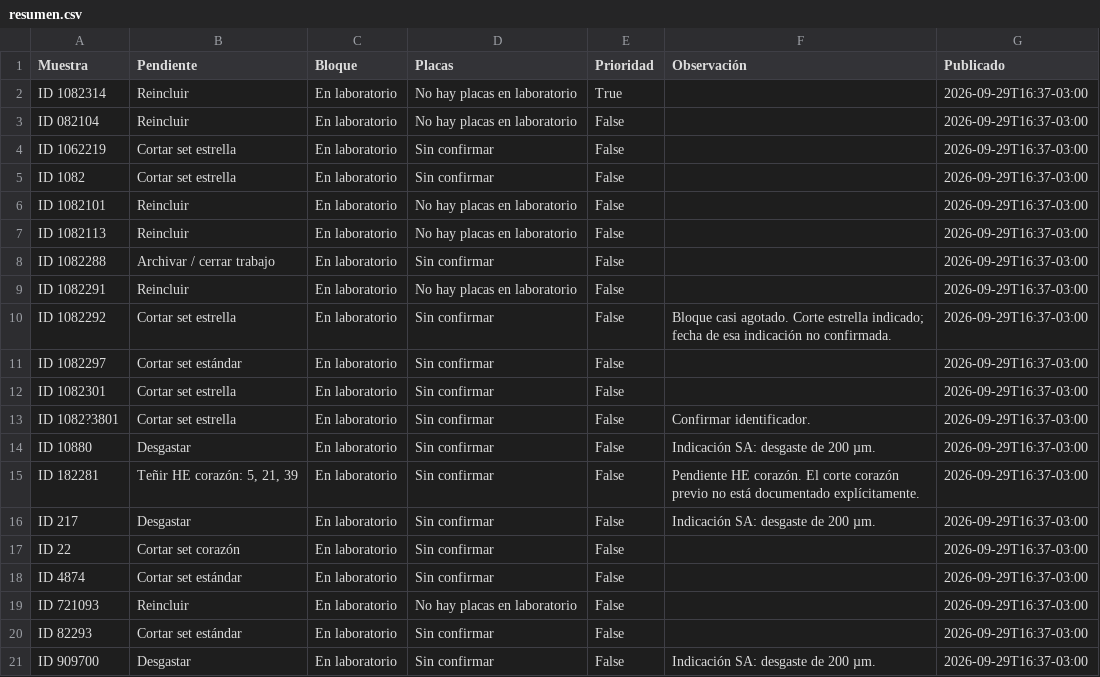
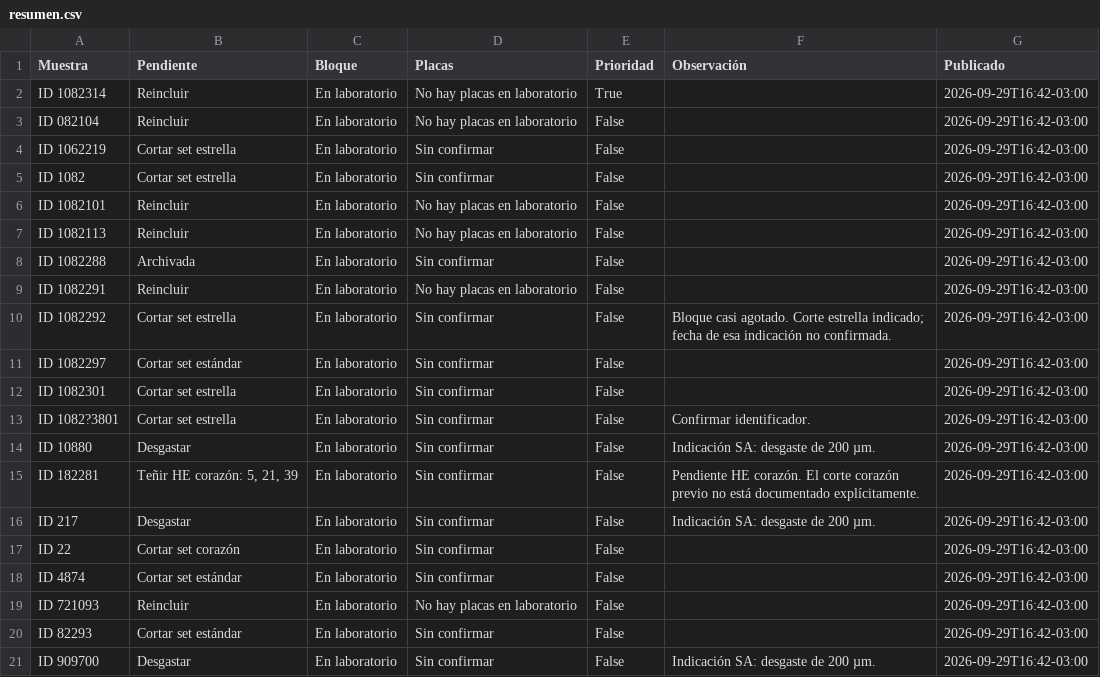
Before and after one commit to javcanelo/defectos_oseos, a CSV file: docs/resumen.csv, drawn as a sheet.

Commit message:
Archivar muestra 1082288

```diff
--- a/docs/resumen.csv
+++ b/docs/resumen.csv
@@ -1,21 +1,21 @@
 Muestra,Pendiente,Bloque,Placas,Prioridad,Observación,Publicado
-ID 1082314,Reincluir,En laboratorio,No hay placas en laboratorio,True,,2026-09-29T16:37-03:00
-ID 082104,Reincluir,En laboratorio,No hay placas en laboratorio,False,,2026-09-29T16:37-03:00
-ID 1062219,Cortar set estrella,En laboratorio,Sin confirmar,False,,2026-09-29T16:37-03:00
-ID 1082,Cortar set estrella,En laboratorio,Sin confirmar,False,,2026-09-29T16:37-03:00
-ID 1082101,Reincluir,En laboratorio,No hay placas en laboratorio,False,,2026-09-29T16:37-03:00
-ID 1082113,Reincluir,En laboratorio,No hay placas en laboratorio,False,,2026-09-29T16:37-03:00
-ID 1082288,Archivar / cerrar trabajo,En laboratorio,Sin confirmar,False,,2026-09-29T16:37-03:00
-ID 1082291,Reincluir,En laboratorio,No hay placas en laboratorio,False,,2026-09-29T16:37-03:00
-ID 1082292,Cortar set estrella,En laboratorio,Sin confirmar,False,Bloque casi agotado. Corte estrella indicado; fecha de esa indicación no confirmada.,2026-09-29T16:37-03:00
-ID 1082297,Cortar set estándar,En laboratorio,Sin confirmar,False,,2026-09-29T16:37-03:00
-ID 1082301,Cortar set estrella,En laboratorio,Sin confirmar,False,,2026-09-29T16:37-03:00
-ID 1082?3801,Cortar set estrella,En laboratorio,Sin confirmar,False,Confirmar identificador.,2026-09-29T16:37-03:00
-ID 10880,Desgastar,En laboratorio,Sin confirmar,False,Indicación SA: desgaste de 200 µm.,2026-09-29T16:37-03:00
-ID 182281,"Teñir HE corazón: 5, 21, 39",En laboratorio,Sin confirmar,False,Pendiente HE corazón. El corte corazón previo no está documentado explícitamente.,2026-09-29T16:37-03:00
-ID 217,Desgastar,En laboratorio,Sin confirmar,False,Indicación SA: desgaste de 200 µm.,2026-09-29T16:37-03:00
-ID 22,Cortar set corazón,En laboratorio,Sin confirmar,False,,2026-09-29T16:37-03:00
-ID 4874,Cortar set estándar,En laboratorio,Sin confirmar,False,,2026-09-29T16:37-03:00
-ID 721093,Reincluir,En laboratorio,No hay placas en laboratorio,False,,2026-09-29T16:37-03:00
-ID 82293,Cortar set estándar,En laboratorio,Sin confirmar,False,,2026-09-29T16:37-03:00
-ID 909700,Desgastar,En laboratorio,Sin confirmar,False,Indicación SA: desgaste de 200 µm.,2026-09-29T16:37-03:00
+ID 1082314,Reincluir,En laboratorio,No hay placas en laboratorio,True,,2026-09-29T16:42-03:00
+ID 082104,Reincluir,En laboratorio,No hay placas en laboratorio,False,,2026-09-29T16:42-03:00
+ID 1062219,Cortar set estrella,En laboratorio,Sin confirmar,False,,2026-09-29T16:42-03:00
+ID 1082,Cortar set estrella,En laboratorio,Sin confirmar,False,,2026-09-29T16:42-03:00
+ID 1082101,Reincluir,En laboratorio,No hay placas en laboratorio,False,,2026-09-29T16:42-03:00
+ID 1082113,Reincluir,En laboratorio,No hay placas en laboratorio,False,,2026-09-29T16:42-03:00
+ID 1082288,Archivada,En laboratorio,Sin confirmar,False,,2026-09-29T16:42-03:00
+ID 1082291,Reincluir,En laboratorio,No hay placas en laboratorio,False,,2026-09-29T16:42-03:00
+ID 1082292,Cortar set estrella,En laboratorio,Sin confirmar,False,Bloque casi agotado. Corte estrella indicado; fecha de esa indicación no confirmada.,2026-09-29T16:42-03:00
+ID 1082297,Cortar set estándar,En laboratorio,Sin confirmar,False,,2026-09-29T16:42-03:00
+ID 1082301,Cortar set estrella,En laboratorio,Sin confirmar,False,,2026-09-29T16:42-03:00
+ID 1082?3801,Cortar set estrella,En laboratorio,Sin confirmar,False,Confirmar identificador.,2026-09-29T16:42-03:00
+ID 10880,Desgastar,En laboratorio,Sin confirmar,False,Indicación SA: desgaste de 200 µm.,2026-09-29T16:42-03:00
+ID 182281,"Teñir HE corazón: 5, 21, 39",En laboratorio,Sin confirmar,False,Pendiente HE corazón. El corte corazón previo no está documentado explícitamente.,2026-09-29T16:42-03:00
+ID 217,Desgastar,En laboratorio,Sin confirmar,False,Indicación SA: desgaste de 200 µm.,2026-09-29T16:42-03:00
+ID 22,Cortar set corazón,En laboratorio,Sin confirmar,False,,2026-09-29T16:42-03:00
+ID 4874,Cortar set estándar,En laboratorio,Sin confirmar,False,,2026-09-29T16:42-03:00
+ID 721093,Reincluir,En laboratorio,No hay placas en laboratorio,False,,2026-09-29T16:42-03:00
+ID 82293,Cortar set estándar,En laboratorio,Sin confirmar,False,,2026-09-29T16:42-03:00
+ID 909700,Desgastar,En laboratorio,Sin confirmar,False,Indicación SA: desgaste de 200 µm.,2026-09-29T16:42-03:00
```
Also changed, not shown: 2 other files.
